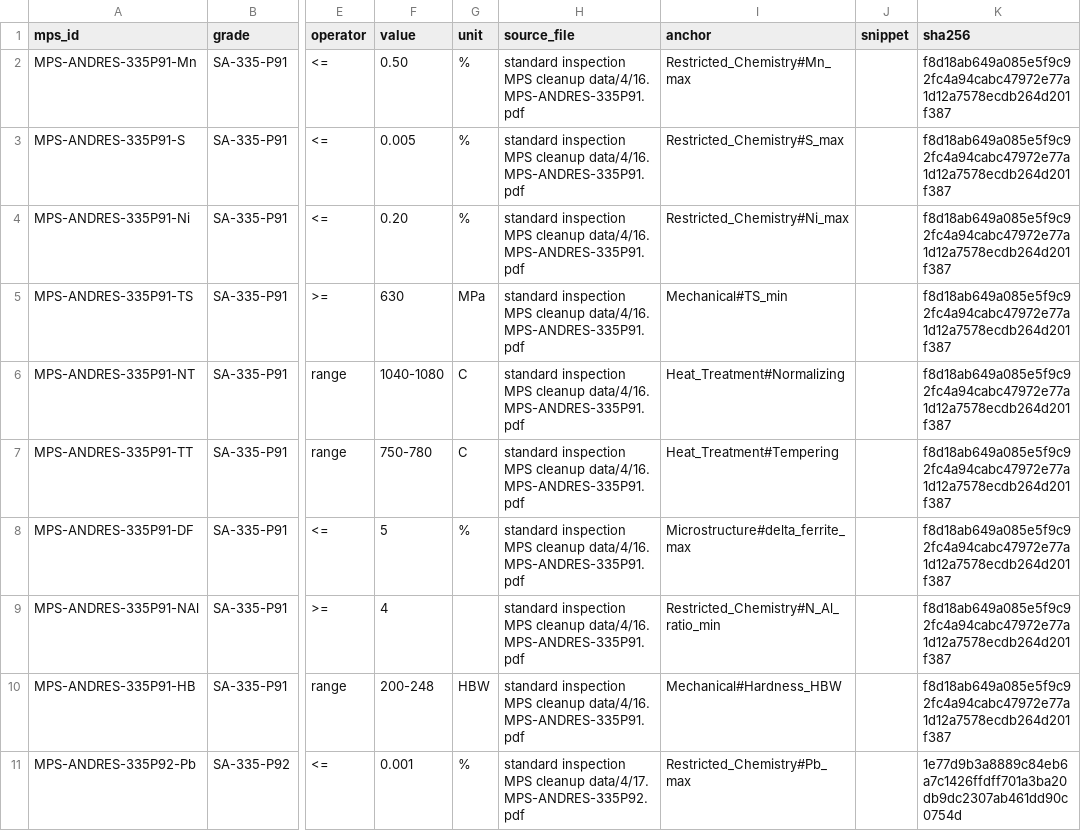
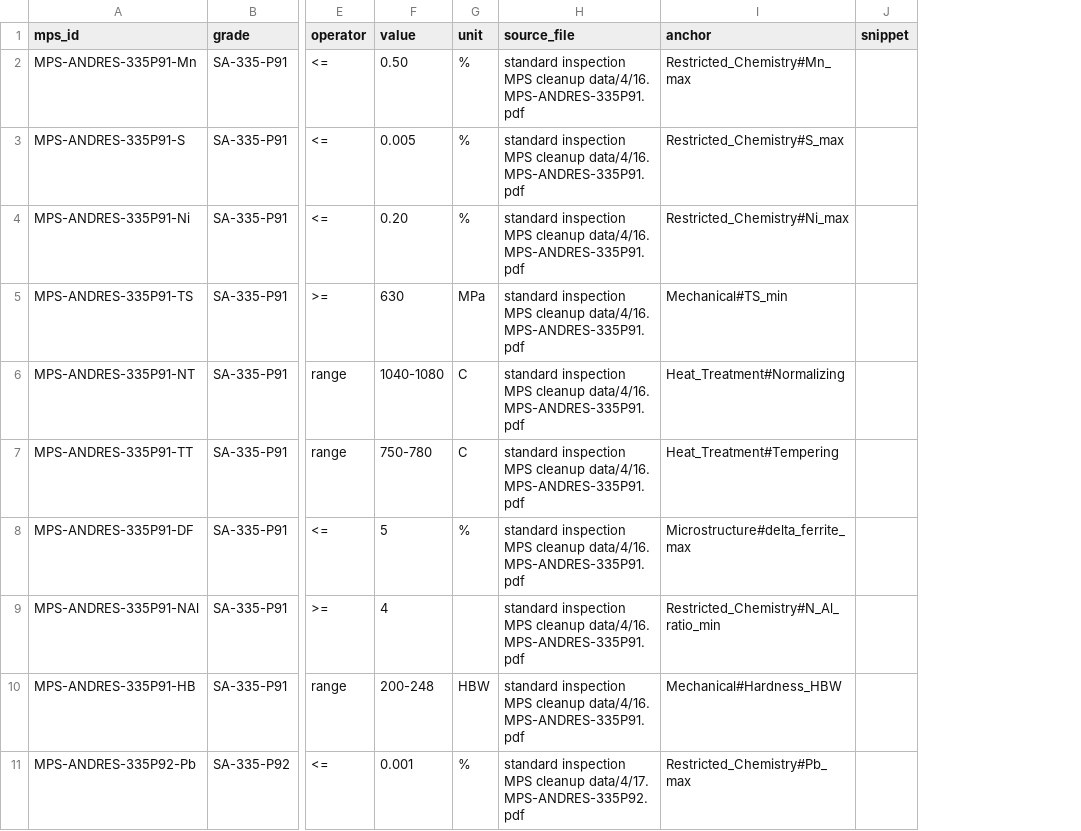
Before and after one commit to Donghun1q2w/ReportReviewer, a CSV file: skills/cert-review/data/mps_overrides.csv, drawn as a sheet; only a part is shown, gaps mark what is left out; the diff names each change by its address in the sheet, - before the commit and + after, or states it on an @@ line.

```diff
--- a/skills/cert-review/data/mps_overrides.csv
+++ b/skills/cert-review/data/mps_overrides.csv
-column K (sha256), rows 2-11: f8d18ab649a085e5f9c92fc4a94cabc47972e77a1d12a7578ecdb264d201f387 | f8d18ab649a085e5f9c92fc4a94cabc47972e77a1d12a7578ecdb264d201f387 | f8d18ab649a085e5f9c92fc4a94cabc47972e77a1d12a7578ecdb264d201f387 | f8d18ab649a085e5f9c92fc4a94cabc47972e77a1d12a7578ecdb264d201f387 | f8d18ab649a085e5f9c92fc4a94cabc47972e77a1d12a7578ecdb264d201f387 | f8d18ab649a085e5f9c92fc4a94cabc47972e77a1d12a7578ecdb264d201f387 | f8d18ab649a085e5f9c92fc4a94cabc47972e77a1d12a7578ecdb264d201f387 | f8d18ab649a085e5f9c92fc4a94cabc47972e77a1d12a7578ecdb264d201f387 | f8d18ab649a085e5f9c92fc4a94cabc47972e77a1d12a7578ecdb264d201f387 | 1e77d9b3a8889c84eb6a7c1426ffdff701a3ba20db9dc2307ab461dd90c0754d
```
Also changed, not shown: skills/cert-review/data/code_edition_map.csv, skills/cert-review/data/grade_routing.csv, 17 other files.
